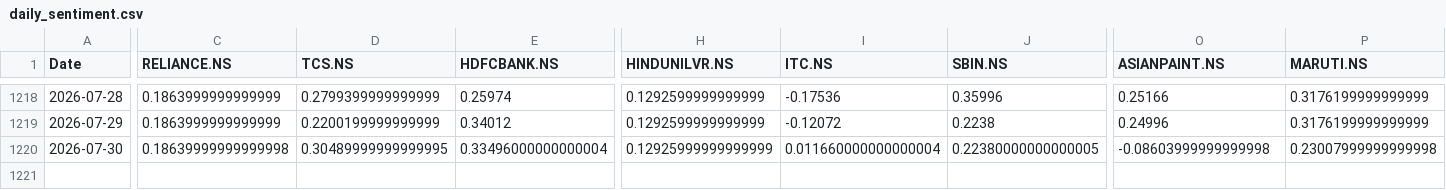
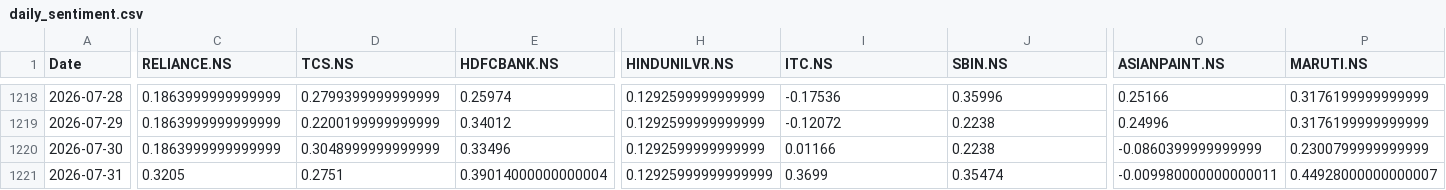
Before and after one commit to sxoham/STOCK-MARKET-TREND-ANALYZER, a CSV file: daily_sentiment.csv, drawn as a sheet; only a part is shown, gaps mark what is left out; rows hold the shown columns only; the diff covers the shown part only; the diff names each change by its address in the sheet, - before the commit and + after, or states it on an @@ line.

```diff
--- a/daily_sentiment.csv
+++ b/daily_sentiment.csv
-C1220 (RELIANCE.NS): 0.18639999999999998
+C1220 (RELIANCE.NS): 0.1863999999999999
-D1220 (TCS.NS): 0.30489999999999995
+D1220 (TCS.NS): 0.3048999999999999
-E1220 (HDFCBANK.NS): 0.33496000000000004
+E1220 (HDFCBANK.NS): 0.33496
-H1220 (HINDUNILVR.NS): 0.12925999999999999
+H1220 (HINDUNILVR.NS): 0.1292599999999999
-I1220 (ITC.NS): 0.011660000000000004
+I1220 (ITC.NS): 0.01166
-J1220 (SBIN.NS): 0.22380000000000005
+J1220 (SBIN.NS): 0.2238
-O1220 (ASIANPAINT.NS): -0.08603999999999998
+O1220 (ASIANPAINT.NS): -0.0860399999999999
-P1220 (MARUTI.NS): 0.23007999999999998
+P1220 (MARUTI.NS): 0.2300799999999999
+row 1221: 2026-07-31 | 0.3205 | 0.2751 | 0.39014000000000004 | 0.12925999999999999 | 0.3699 | 0.35474 | -0.009980000000000011 | 0.44928000000000007
```
Also changed, not shown: 1 edited cell elsewhere in this file, stock_models_optionB/training_summary.csv, 1 other file.
